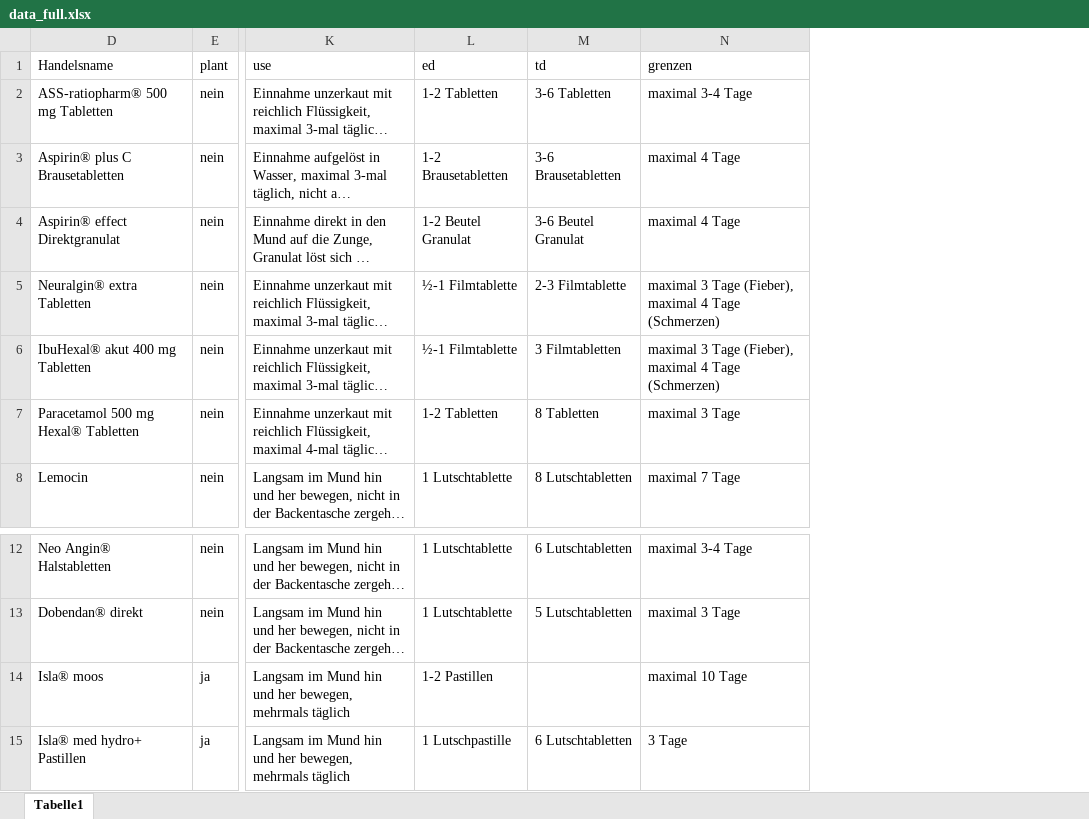
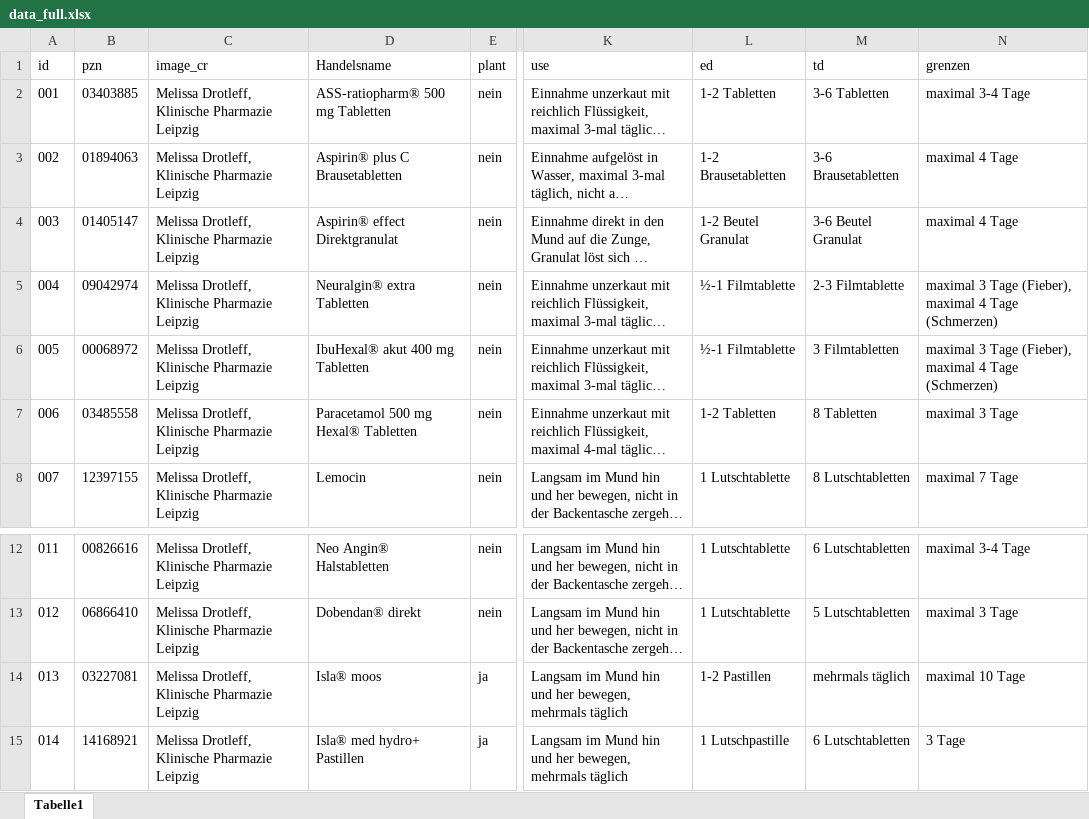
Before and after one commit to ananasjagthirn/pharmskills, an Excel workbook: app/data/data_full.xlsx, sheet Tabelle1, drawn as a sheet; only a part is shown, gaps mark what is left out; long unchanged cells end in …; values as stored, in another font and other column widths than the file's, no borders; the diff names each change by its address in the sheet, - before the commit and + after, or states it on an @@ line.

Commit message:
data fix

```diff
--- a/app/data/data_full.xlsx (sheet Tabelle1)
+++ b/app/data/data_full.xlsx (sheet Tabelle1)
@@ column A (id) unhidden, rows 2-8: 001 | 002 | 003 | 004 | 005 | 006 | 007; rows 12-15: 011 | 012 | 013 | 014 @@
@@ column B (pzn) unhidden, rows 2-8: 03403885 | 01894063 | 01405147 | 09042974 | 00068972 | 03485558 | 12397155; rows 12-15: 00826616 | 06866410 | 03227081 | 14168921 @@
@@ column C (image_cr) unhidden, rows 2-8: all Melissa Drotleff, Klinische Pharmazie Leipzig; rows 12-15: all Melissa Drotleff, Klinische Pharmazie Leipzig @@
-M14 (td): (empty)
+M14 (td): mehrmals täglich
```
